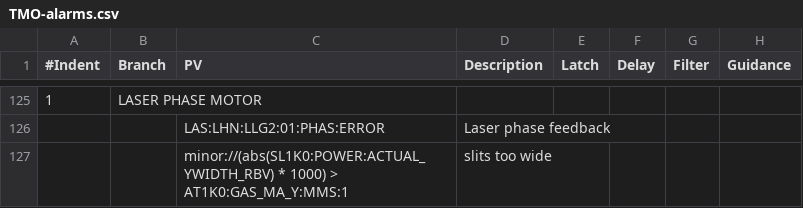
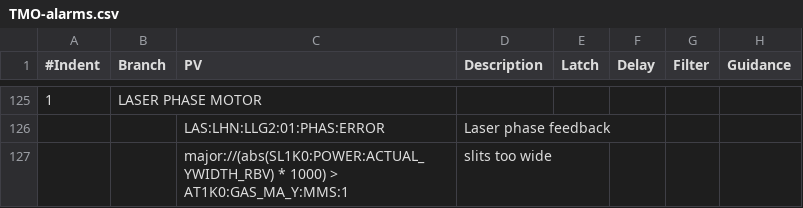
Before and after one commit to tongju12/pcds-nalms, a CSV file: Spreadsheet/KFE/TMO-alarms.csv, drawn as a sheet; only a part is shown, gaps mark what is left out.

```diff
--- a/Spreadsheet/KFE/TMO-alarms.csv
+++ b/Spreadsheet/KFE/TMO-alarms.csv
@@ -126,2 +126,2 @@
 ,,LAS:LHN:LLG2:01:PHAS:ERROR,Laser phase feedback,,,,
-,,minor://(abs(SL1K0:POWER:ACTUAL_YWIDTH_RBV) * 1000) > AT1K0:GAS_MA_Y:MMS:1,slits too wide,,,,
+,,major://(abs(SL1K0:POWER:ACTUAL_YWIDTH_RBV) * 1000) > AT1K0:GAS_MA_Y:MMS:1,slits too wide,,,,
```
Also changed, not shown: 2 other files.
